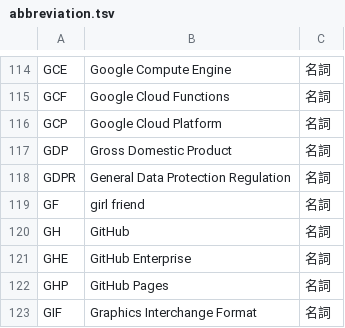
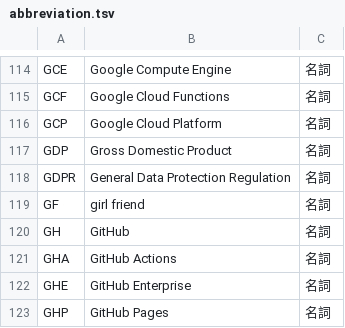
Before and after one commit to peaceiris/google-ime-dictionary, a TSV file: tsv/abbreviation.tsv, drawn as a sheet; only a part is shown, gaps mark what is left out; the shorter side is filled out with more unchanged rows; the diff names each change by its address in the sheet, - before the commit and + after, or states it on an @@ line.

Commit message:
abb: add GHA (GitHub Actions)

```diff
--- a/tsv/abbreviation.tsv
+++ b/tsv/abbreviation.tsv
+row 121: GHA | GitHub Actions | 名詞
```
Also changed, not shown: 1 other file.
